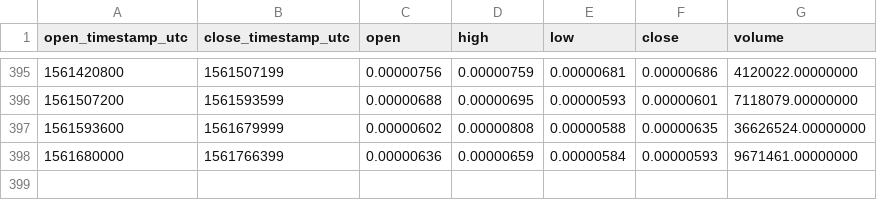
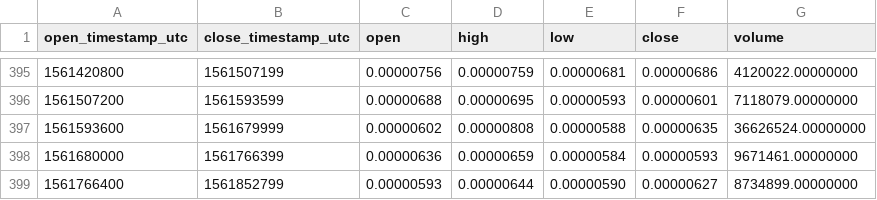
Before and after one commit to cryptobigbro/binance-CVCBTC, a CSV file: binance-CVCBTC-1d.csv, drawn as a sheet; only a part is shown, gaps mark what is left out.

```diff
--- a/binance-CVCBTC-1d.csv
+++ b/binance-CVCBTC-1d.csv
@@ -398 +398,2 @@ open_timestamp_utc,close_timestamp_utc,open,high,low,close,volume
 1561680000,1561766399,0.00000636,0.00000659,0.00000584,0.00000593,9671461.00000000
+1561766400,1561852799,0.00000593,0.00000644,0.00000590,0.00000627,8734899.00000000
```
Also changed, not shown: binance-CVCBTC-1h.csv.
